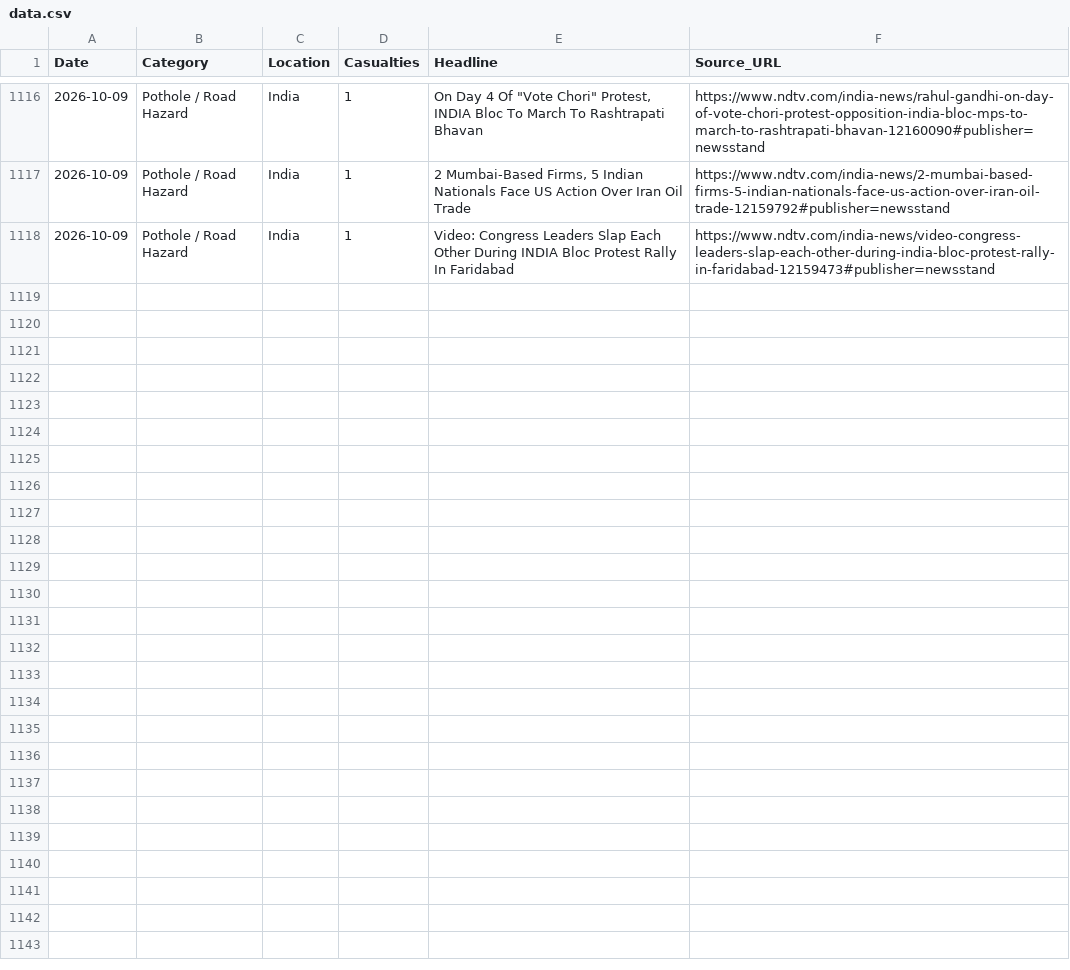
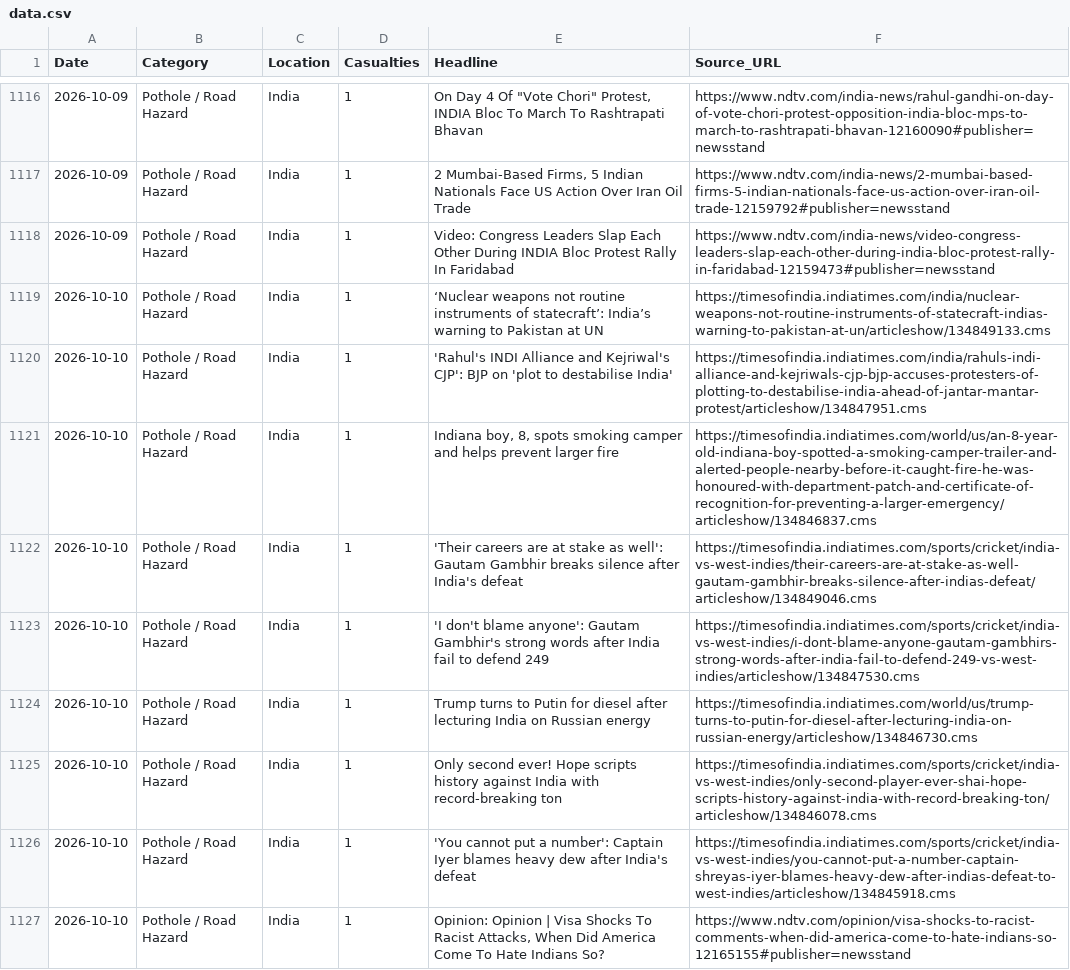
Before and after one commit to SonuK29/accountability-tracker., a CSV file: data.csv, drawn as a sheet; only a part is shown, gaps mark what is left out; the diff names each change by its address in the sheet, - before the commit and + after, or states it on an @@ line.

```diff
--- a/data.csv
+++ b/data.csv
+row 1119: 2026-10-10 | Pothole / Road Hazard | India | 1 | ‘Nuclear weapons not routine instruments of statecraft’: India’s warning to Pakistan at UN | https://timesofindia.indiatimes.com/india/nuclear-weapons-not-routine-instruments-of-statecraft-indias-warning-to-pakistan-at-un/articleshow/134849133.cms
+row 1120: 2026-10-10 | Pothole / Road Hazard | India | 1 | 'Rahul's INDI Alliance and Kejriwal's CJP': BJP on 'plot to destabilise India' | https://timesofindia.indiatimes.com/india/rahuls-indi-alliance-and-kejriwals-cjp-bjp-accuses-protesters-of-plotting-to-destabilise-india-ahead-of-jantar-mantar-protest/articleshow/134847951.cms
+row 1121: 2026-10-10 | Pothole / Road Hazard | India | 1 | Indiana boy, 8, spots smoking camper and helps prevent larger fire | https://timesofindia.indiatimes.com/world/us/an-8-year-old-indiana-boy-spotted-a-smoking-camper-trailer-and-alerted-people-nearby-before-it-caught-fire-he-was-honoured-with-department-patch-and-certificate-of-recognition-for-preventing-a-larger-emergency/articleshow/134846837.cms
+row 1122: 2026-10-10 | Pothole / Road Hazard | India | 1 | 'Their careers are at stake as well': Gautam Gambhir breaks silence after India's defeat | https://timesofindia.indiatimes.com/sports/cricket/india-vs-west-indies/their-careers-are-at-stake-as-well-gautam-gambhir-breaks-silence-after-indias-defeat/articleshow/134849046.cms
+row 1123: 2026-10-10 | Pothole / Road Hazard | India | 1 | 'I don't blame anyone': Gautam Gambhir's strong words after India fail to defend 249 | https://timesofindia.indiatimes.com/sports/cricket/india-vs-west-indies/i-dont-blame-anyone-gautam-gambhirs-strong-words-after-india-fail-to-defend-249-vs-west-indies/articleshow/134847530.cms
+row 1124: 2026-10-10 | Pothole / Road Hazard | India | 1 | Trump turns to Putin for diesel after lecturing India on Russian energy | https://timesofindia.indiatimes.com/world/us/trump-turns-to-putin-for-diesel-after-lecturing-india-on-russian-energy/articleshow/134846730.cms
+row 1125: 2026-10-10 | Pothole / Road Hazard | India | 1 | Only second ever! Hope scripts history against India with record-breaking ton | https://timesofindia.indiatimes.com/sports/cricket/india-vs-west-indies/only-second-player-ever-shai-hope-scripts-history-against-india-with-record-breaking-ton/articleshow/134846078.cms
+row 1126: 2026-10-10 | Pothole / Road Hazard | India | 1 | 'You cannot put a number': Captain Iyer blames heavy dew after India's defeat | https://timesofindia.indiatimes.com/sports/cricket/india-vs-west-indies/you-cannot-put-a-number-captain-shreyas-iyer-blames-heavy-dew-after-indias-defeat-to-west-indies/articleshow/134845918.cms
+row 1127: 2026-10-10 | Pothole / Road Hazard | India | 1 | Opinion: Opinion | Visa Shocks To Racist Attacks, When Did America Come To Hate Indians So? | https://www.ndtv.com/opinion/visa-shocks-to-racist-comments-when-did-america-come-to-hate-indians-so-12165155#publisher=newsstand
```
